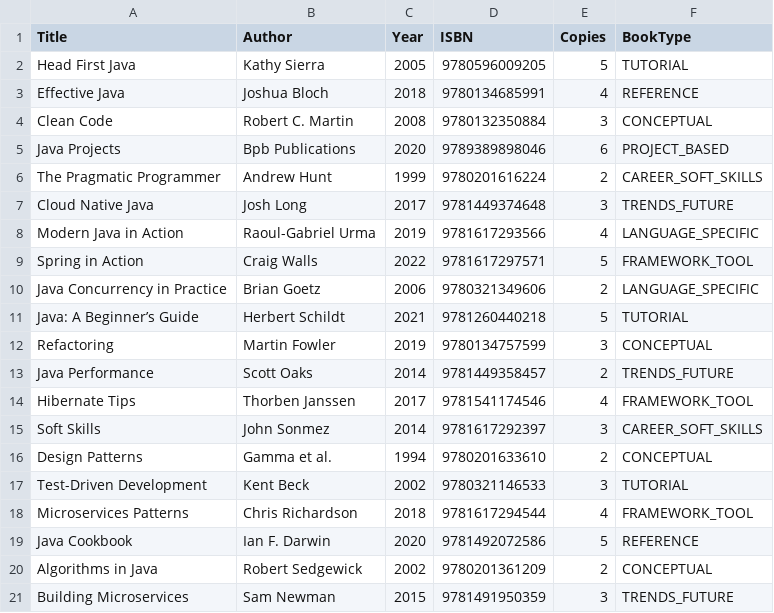
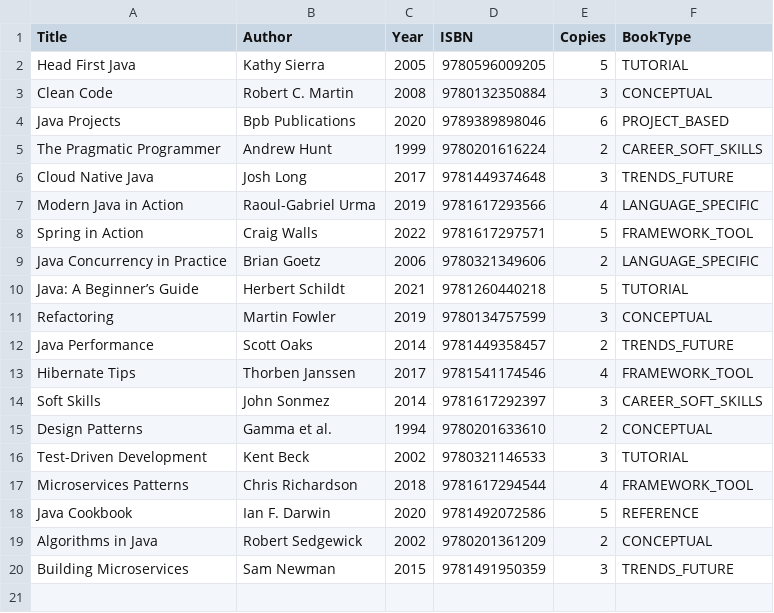
Before and after one commit to Tamara060890/EW2_LIBRARY_V2, a CSV file: src/main/resources/books_inventory.csv, drawn as a sheet; the diff names each change by its address in the sheet, - before the commit and + after, or states it on an @@ line.

Commit message:
Main menu (final changes must be made: translations + search by author method)

```diff
--- a/src/main/resources/books_inventory.csv
+++ b/src/main/resources/books_inventory.csv
-row 3: Effective Java | Joshua Bloch | 2018 | 9780134685991 | 4 | REFERENCE
```
Also changed, not shown: 5 other files.
